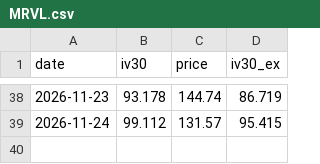
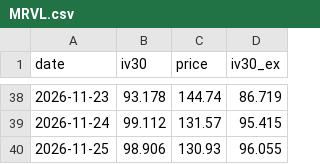
Before and after one commit to joellis7777/vol-wheel, a CSV file: data/iv_history/MRVL.csv, drawn as a sheet; only a part is shown, gaps mark what is left out; the diff names each change by its address in the sheet, - before the commit and + after, or states it on an @@ line.

```diff
--- a/data/iv_history/MRVL.csv
+++ b/data/iv_history/MRVL.csv
+row 40: 2026-11-25 | 98.906 | 130.93 | 96.055
```
Also changed, not shown: data/iv_history/AMZN.csv, data/iv_history/ASST.csv, 18 other files.
